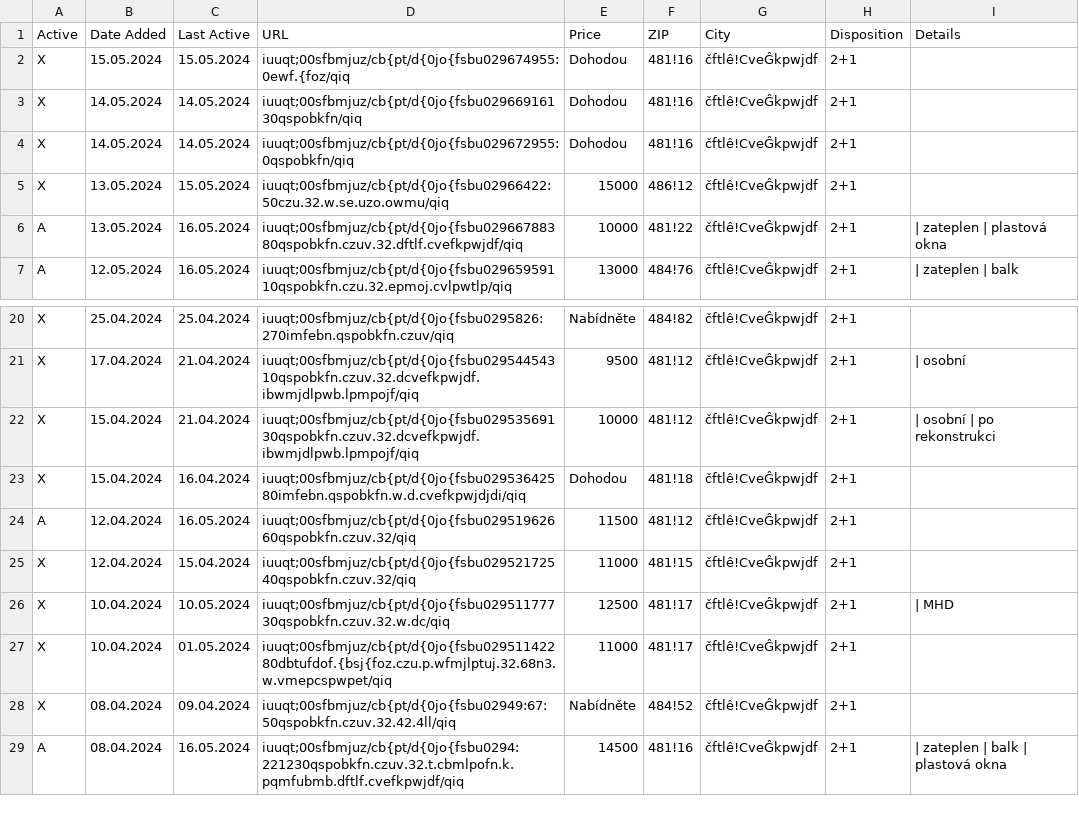
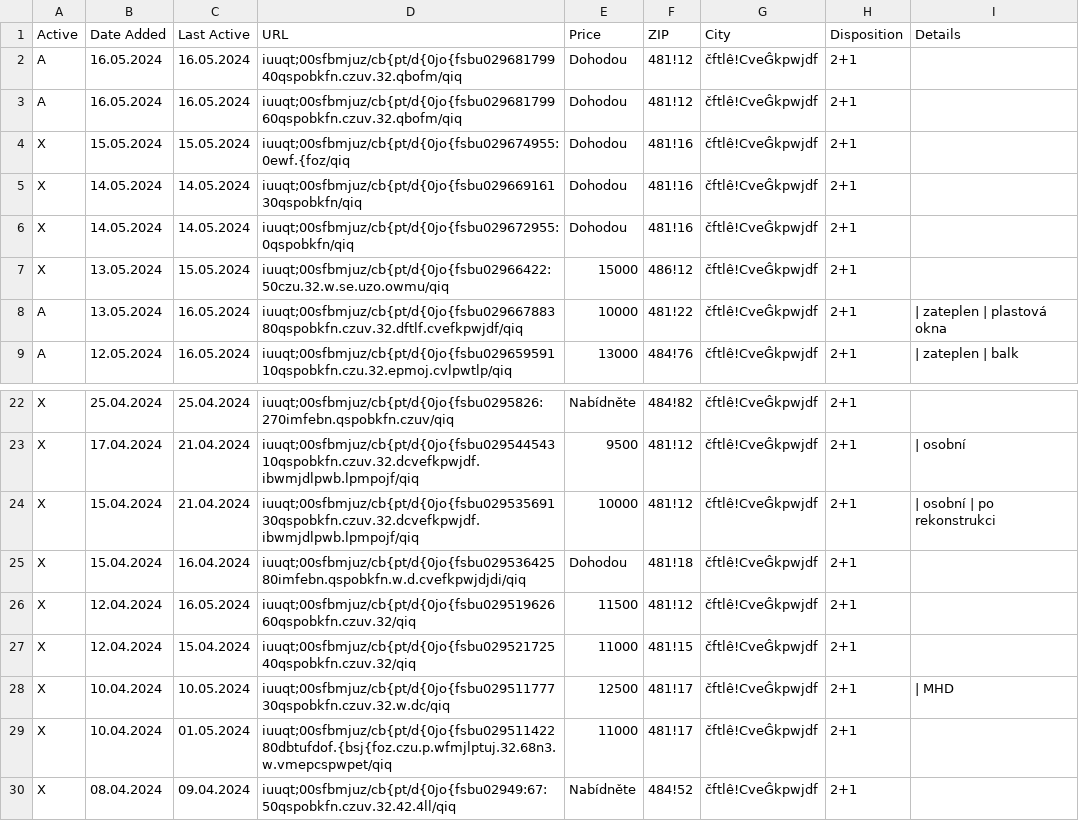
Before and after one commit to zahapat/real-watchdog, a CSV file: database/pronajem_2+1.csv, drawn as a sheet; only a part is shown, gaps mark what is left out; the shorter side is filled out with more unchanged rows.

Commit message:
[refactor]: Update database via automated action

```diff
--- a/database/pronajem_2+1.csv
+++ b/database/pronajem_2+1.csv
@@ -1,2 +1,4 @@
 Active,Date Added,Last Active,URL,Price,ZIP,City,Disposition,Details
+A,16.05.2024,16.05.2024,iuuqt;00sfbmjuz/cb{pt/d{0jo{fsbu02968179940qspobkfn.czuv.32.qbofm/qiq,Dohodou,481!12,čftlê!CveĜkpwjdf,2+1,""
+A,16.05.2024,16.05.2024,iuuqt;00sfbmjuz/cb{pt/d{0jo{fsbu02968179960qspobkfn.czuv.32.qbofm/qiq,Dohodou,481!12,čftlê!CveĜkpwjdf,2+1,""
 X,15.05.2024,15.05.2024,iuuqt;00sfbmjuz/cb{pt/d{0jo{fsbu029674955:0ewf.{foz/qiq,Dohodou,481!16,čftlê!CveĜkpwjdf,2+1,""
@@ -23,3 +25,3 @@ X,15.04.2024,21.04.2024,iuuqt;00sfbmjuz/cb{pt/d{0jo{fsbu02953569130qspobkfn.czuv
 X,15.04.2024,16.04.2024,iuuqt;00sfbmjuz/cb{pt/d{0jo{fsbu02953642580imfebn.qspobkfn.w.d.cvefkpwjdjdi/qiq,Dohodou,481!18,čftlê!CveĜkpwjdf,2+1,""
-A,12.04.2024,16.05.2024,iuuqt;00sfbmjuz/cb{pt/d{0jo{fsbu02951962660qspobkfn.czuv.32/qiq,11500,481!12,čftlê!CveĜkpwjdf,2+1,""
+X,12.04.2024,16.05.2024,iuuqt;00sfbmjuz/cb{pt/d{0jo{fsbu02951962660qspobkfn.czuv.32/qiq,11500,481!12,čftlê!CveĜkpwjdf,2+1,""
 X,12.04.2024,15.04.2024,iuuqt;00sfbmjuz/cb{pt/d{0jo{fsbu02952172540qspobkfn.czuv.32/qiq,11000,481!15,čftlê!CveĜkpwjdf,2+1,""
```
